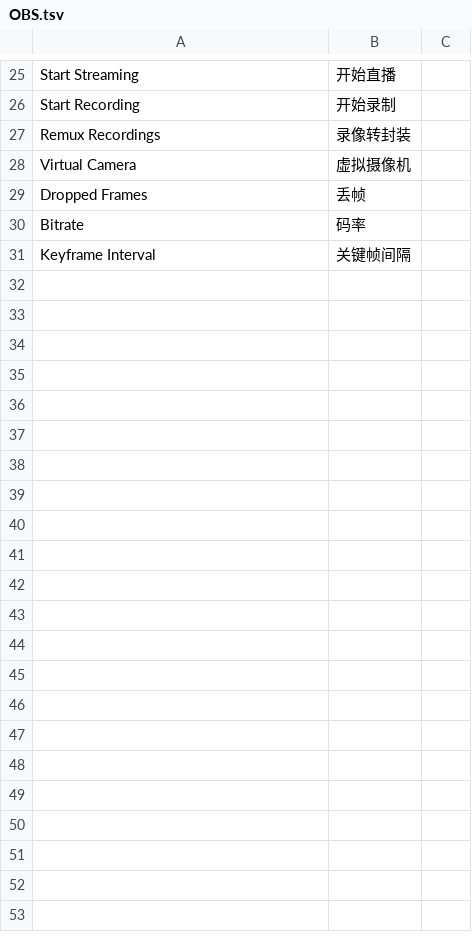
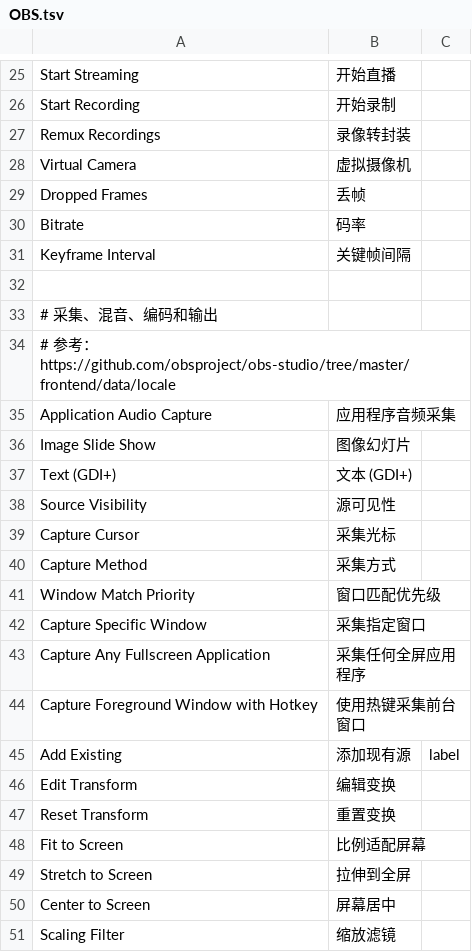
Before and after one commit to zerbing/screen-translator, a TSV file: Glossaries/OBS.tsv, drawn as a sheet; only a part is shown, gaps mark what is left out; the diff covers the shown part only; the diff names each change by its address in the sheet, - before the commit and + after, or states it on an @@ line.

```diff
--- a/Glossaries/OBS.tsv
+++ b/Glossaries/OBS.tsv
+row 32: (empty)
+row 33: # 采集、混音、编码和输出
+row 34: # 参考：https://github.com/obsproject/obs-studio/tree/master/frontend/data/locale
+row 35: Application Audio Capture | 应用程序音频采集
+row 36: Image Slide Show | 图像幻灯片
+row 37: Text (GDI+) | 文本 (GDI+)
+row 38: Source Visibility | 源可见性
+row 39: Capture Cursor | 采集光标
+row 40: Capture Method | 采集方式
+row 41: Window Match Priority | 窗口匹配优先级
+row 42: Capture Specific Window | 采集指定窗口
+row 43: Capture Any Fullscreen Application | 采集任何全屏应用程序
+row 44: Capture Foreground Window with Hotkey | 使用热键采集前台窗口
+row 45: Add Existing | 添加现有源 | label
+row 46: Edit Transform | 编辑变换
+row 47: Reset Transform | 重置变换
+row 48: Fit to Screen | 比例适配屏幕
+row 49: Stretch to Screen | 拉伸到全屏
+row 50: Center to Screen | 屏幕居中
+row 51: Scaling Filter | 缩放滤镜
```
Also changed, not shown: 48 added rows elsewhere in this file, Glossaries/Minecraft.tsv, Glossaries/StarRail.tsv, 29 other files.
